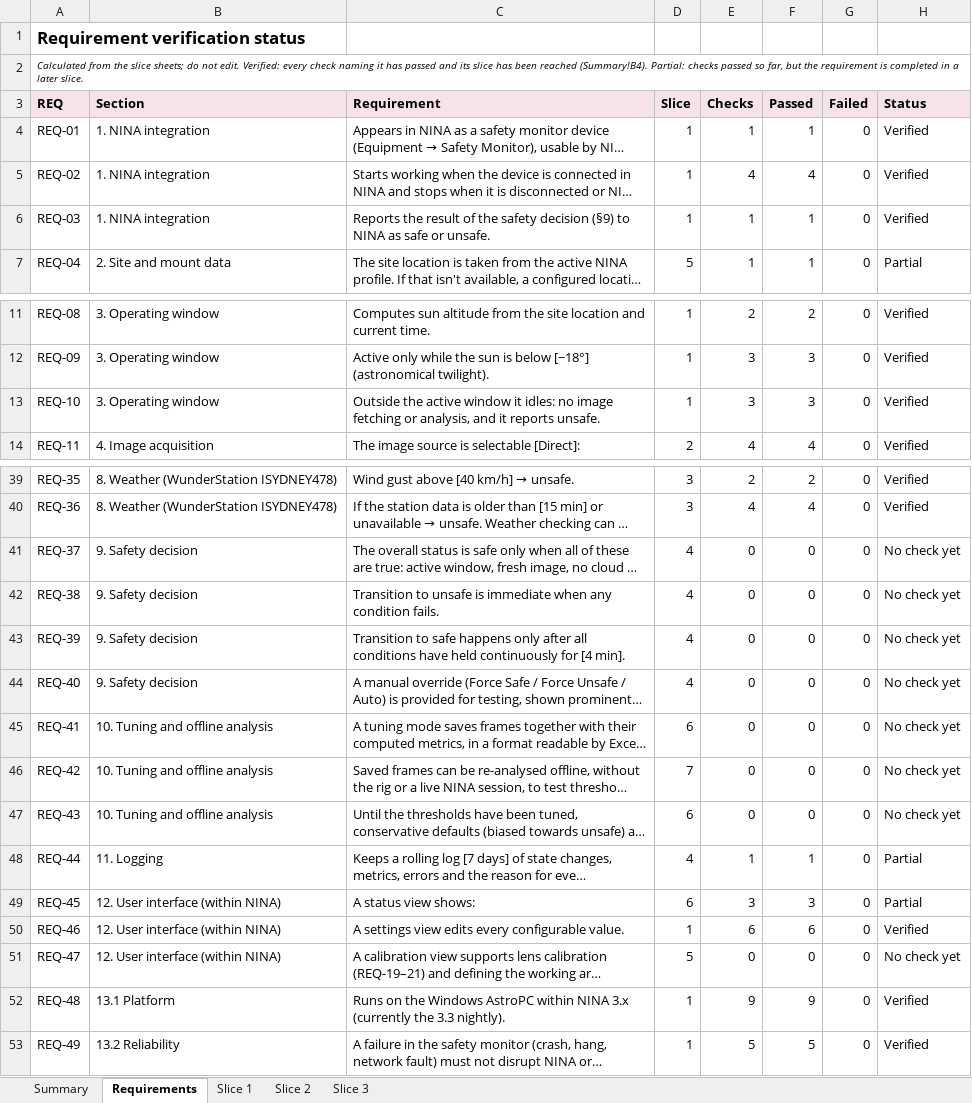
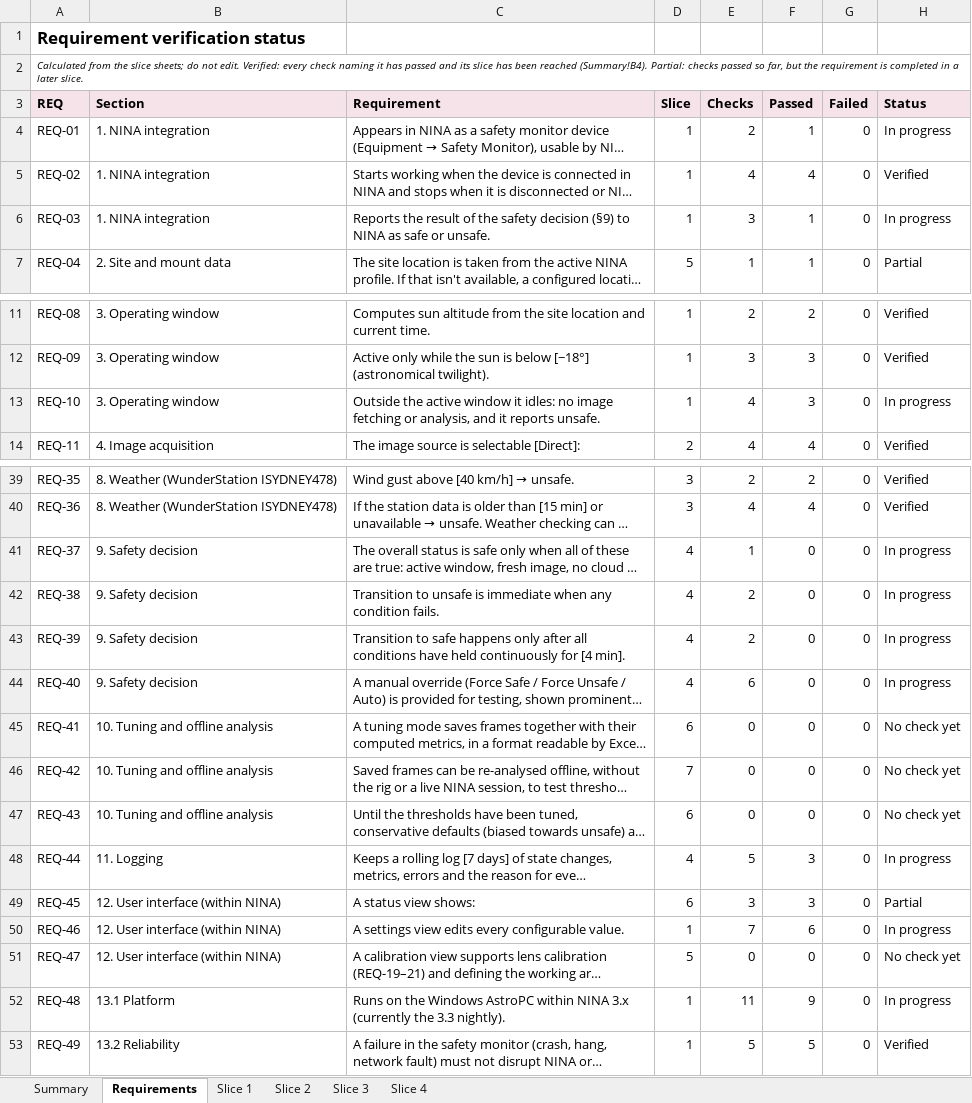
Before and after one commit to mpinnuck/NINAAllskySafetyMonitor, an Excel workbook: docs/verification/verification.xlsx, sheet Requirements, drawn as a sheet; only a part is shown, gaps mark what is left out; long unchanged cells end in …; values as stored, in another font and other column widths than the file's, no borders; charts and pictures and conditional formats not drawn; the diff covers the shown part only; the diff names each change by its address in the sheet, - before the commit and + after, or states it on an @@ line.

Commit message:
Slice 5 built

```diff
--- a/docs/verification/verification.xlsx (sheet Requirements)
+++ b/docs/verification/verification.xlsx (sheet Requirements)
+sheet tab: Slice 4
-E4 (Checks): 1
+E4 (Checks): 2
-H4 (Status): Verified
+H4 (Status): In progress
-E6 (Checks): 1
+E6 (Checks): 3
-H6 (Status): Verified
+H6 (Status): In progress
-E13 (Checks): 3
+E13 (Checks): 4
-H13 (Status): Verified
+H13 (Status): In progress
-E41 (Checks): 0
+E41 (Checks): 1
-H41:H44 (Status): No check yet
+H41:H44 (Status): In progress
-E42:E43 (Checks): 0
+E42:E43 (Checks): 2
-E44 (Checks): 0
+E44 (Checks): 6
-E48 (Checks): 1
+E48 (Checks): 5
-F48 (Passed): 1
+F48 (Passed): 3
-H48 (Status): Partial
+H48 (Status): In progress
-E50 (Checks): 6
+E50 (Checks): 7
-H50 (Status): Verified
+H50 (Status): In progress
-E52 (Checks): 9
+E52 (Checks): 11
-H52 (Status): Verified
+H52 (Status): In progress
```
Also changed, not shown: 2 edited cells elsewhere in this sheet, sheet Summary, formulas that keep their value, charts or pictures, docs/design/review/traceability.xlsx, 26 other files.
